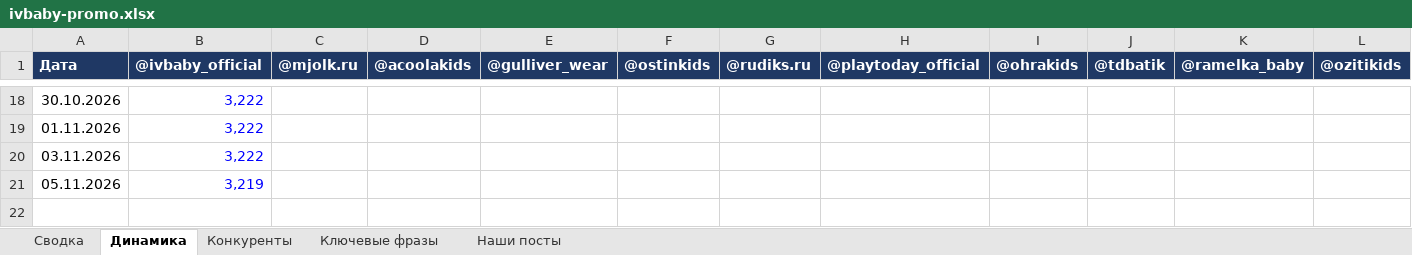
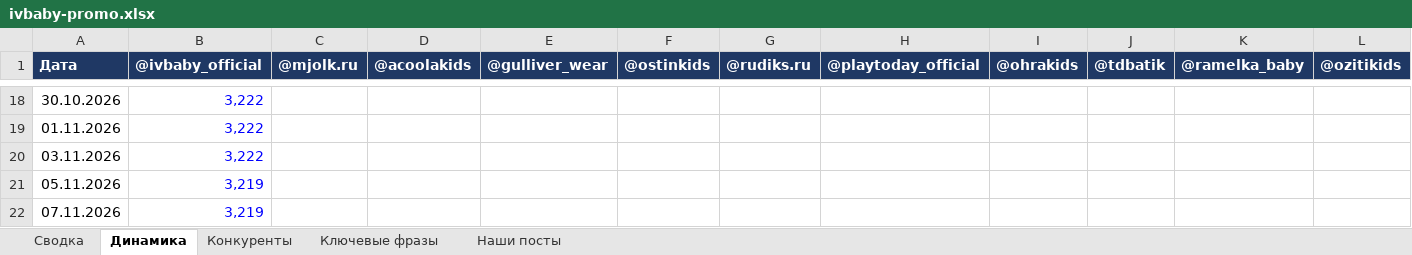
Before and after one commit to AnatolyM37/ivbaby-media, an Excel workbook: bot/ivbaby-promo.xlsx, sheet Динамика, drawn as a sheet; only a part is shown, gaps mark what is left out; values as stored, in another font and other column widths than the file's, no borders; the diff names each change by its address in the sheet, - before the commit and + after, or states it on an @@ line.

```diff
--- a/bot/ivbaby-promo.xlsx (sheet Динамика)
+++ b/bot/ivbaby-promo.xlsx (sheet Динамика)
+row 22: 07.11.2026 | 3,219
```
Also changed, not shown: sheet Наши посты, charts or pictures.
